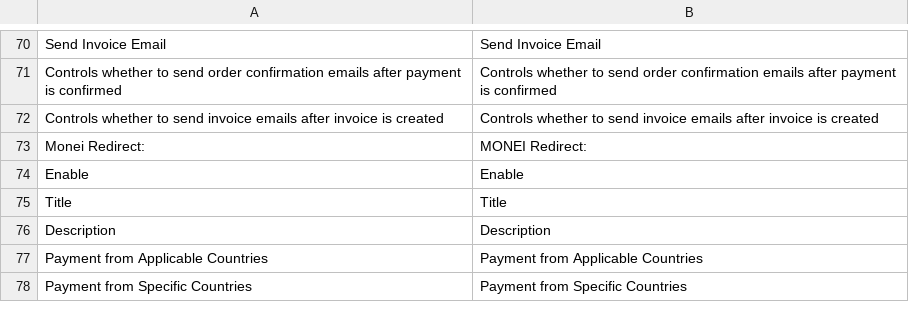
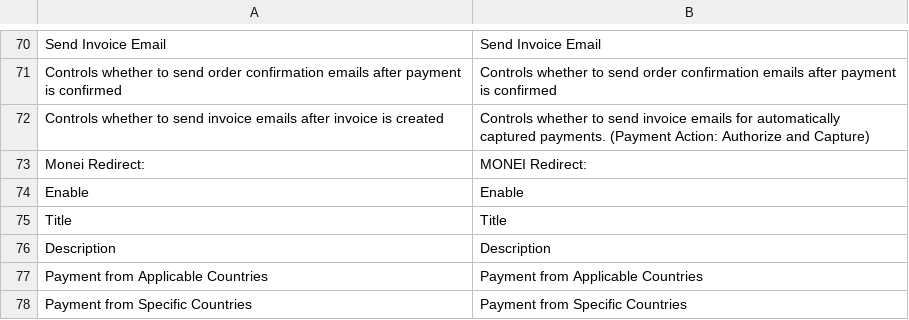
Before and after one commit to MONEI/MONEI-AdobeCommerce-Magento2, a CSV file: i18n/en_US.csv, drawn as a sheet; only a part is shown, gaps mark what is left out.

Commit message:
refactor: Update Monei payment method code and improve order processing
- Rename Monei payment method constant from CODE to REDIRECT_CODE
- Add email sending logic for authorized payments in PaymentProcessor
- Enhance order status and notification handling for refunds
- Update configuration and translation files to reflect changes
- Improve admin creditmemo form layout for Monei payments

```diff
--- a/i18n/en_US.csv
+++ b/i18n/en_US.csv
@@ -71,3 +71,3 @@
 "Controls whether to send order confirmation emails after payment is confirmed","Controls whether to send order confirmation emails after payment is confirmed"
-"Controls whether to send invoice emails after invoice is created","Controls whether to send invoice emails after invoice is created"
+"Controls whether to send invoice emails after invoice is created","Controls whether to send invoice emails for automatically captured payments. (Payment Action: Authorize and Capture)"
 "Monei Redirect:","MONEI Redirect:"
```
Also changed, not shown: i18n/es_ES.csv, 9 other files.
